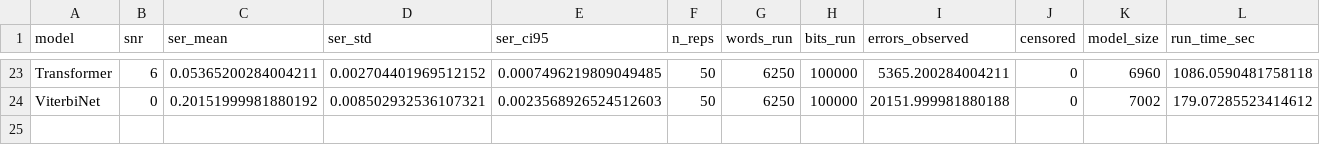
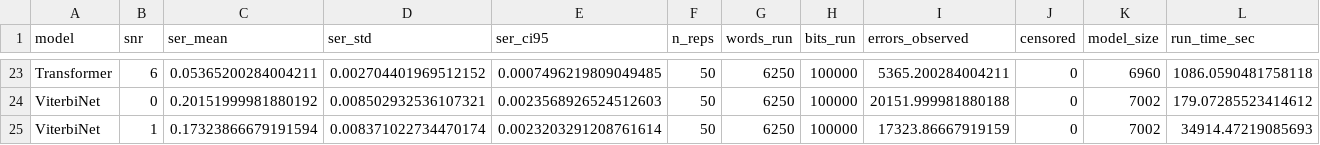
Before and after one commit to Gilzuk/viterbitransformed, a CSV file: Results/metrics/mc_sweep_validation.csv, drawn as a sheet; only a part is shown, gaps mark what is left out; the diff names each change by its address in the sheet, - before the commit and + after, or states it on an @@ line.

```diff
--- a/Results/metrics/mc_sweep_validation.csv
+++ b/Results/metrics/mc_sweep_validation.csv
+row 25: ViterbiNet | 1 | 0.17323866679191594 | 0.008371022734470174 | 0.0023203291208761614 | 50 | 6250 | 100000 | 17323.86667919159 | 0 | 7002 | 34914.47219085693
```
